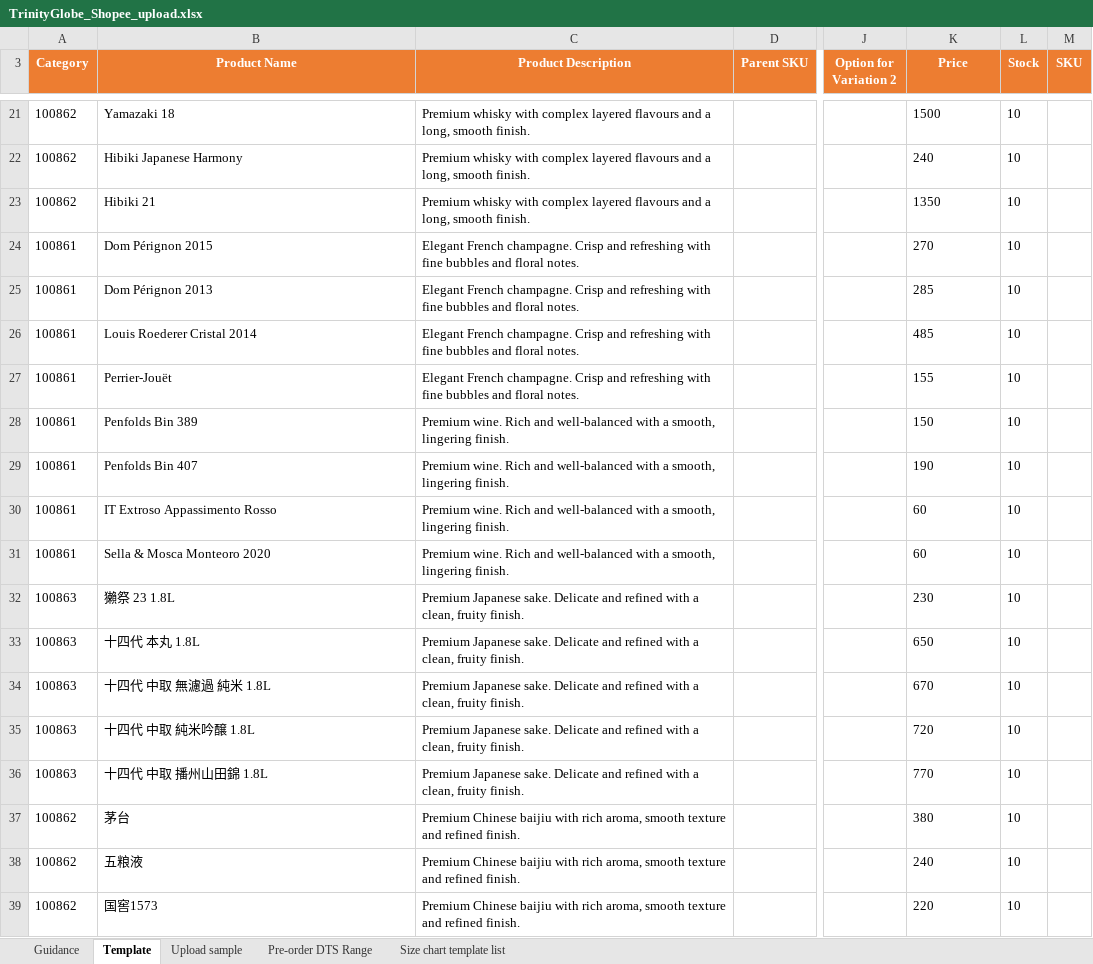
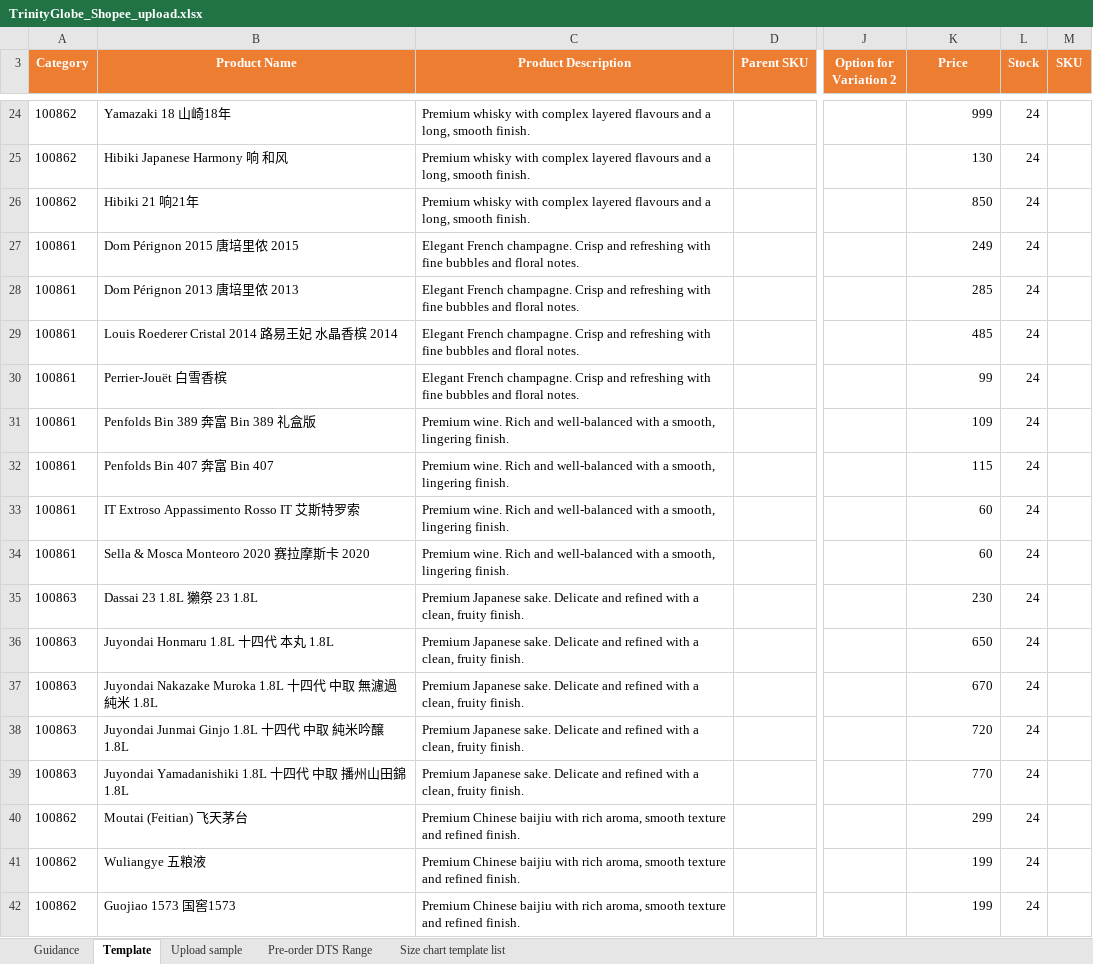
Before and after one commit to MikeQih/TrinityGlobe, an Excel workbook: shopee上架/TrinityGlobe_Shopee_upload.xlsx, sheet Template, drawn as a sheet; only a part is shown, gaps mark what is left out; values as stored, in another font and other column widths than the file's, no borders; addresses are those after the commit; the diff covers the shown part only; the diff names each change by its address in the sheet, - before the commit and + after, or states it on an @@ line.

```diff
--- a/shopee上架/TrinityGlobe_Shopee_upload.xlsx (sheet Template)
+++ b/shopee上架/TrinityGlobe_Shopee_upload.xlsx (sheet Template)
-B24 (Product Name): Yamazaki 18
+B24 (Product Name): Yamazaki 18 山崎18年
-K24 (Price): 1500
+K24 (Price): 999
-L24:L42 (Stock): 10
+L24:L42 (Stock): 24
-B25 (Product Name): Hibiki Japanese Harmony
+B25 (Product Name): Hibiki Japanese Harmony 响 和风
-K25 (Price): 240
+K25 (Price): 130
-B26 (Product Name): Hibiki 21
+B26 (Product Name): Hibiki 21 响21年
-K26 (Price): 1350
+K26 (Price): 850
-B27 (Product Name): Dom Pérignon 2015
+B27 (Product Name): Dom Pérignon 2015 唐培里侬 2015
-K27 (Price): 270
+K27 (Price): 249
-B28 (Product Name): Dom Pérignon 2013
+B28 (Product Name): Dom Pérignon 2013 唐培里侬 2013
-K28:K29 alignment: left
+K28:K29 alignment: right
-B29 (Product Name): Louis Roederer Cristal 2014
+B29 (Product Name): Louis Roederer Cristal 2014 路易王妃 水晶香槟 2014
-B30 (Product Name): Perrier-Jouët
+B30 (Product Name): Perrier-Jouët 白雪香槟
-K30 (Price): 155
+K30 (Price): 99
-B31 (Product Name): Penfolds Bin 389
+B31 (Product Name): Penfolds Bin 389 奔富 Bin 389 礼盒版
-K31 (Price): 150
+K31 (Price): 109
-B32 (Product Name): Penfolds Bin 407
+B32 (Product Name): Penfolds Bin 407 奔富 Bin 407
-K32 (Price): 190
+K32 (Price): 115
-B33 (Product Name): IT Extroso Appassimento Rosso
+B33 (Product Name): IT Extroso Appassimento Rosso IT 艾斯特罗索
-K33:K39 alignment: left
+K33:K39 alignment: right
-B34 (Product Name): Sella & Mosca Monteoro 2020
+B34 (Product Name): Sella & Mosca Monteoro 2020 赛拉摩斯卡 2020
-B35 (Product Name): 獺祭 23 1.8L
+B35 (Product Name): Dassai 23 1.8L 獺祭 23 1.8L
-B36 (Product Name): 十四代 本丸 1.8L
+B36 (Product Name): Juyondai Honmaru 1.8L 十四代 本丸 1.8L
-B37 (Product Name): 十四代 中取 無濾過 純米 1.8L
+B37 (Product Name): Juyondai Nakazake Muroka 1.8L 十四代 中取 無濾過 純米 1.8L
-B38 (Product Name): 十四代 中取 純米吟醸 1.8L
+B38 (Product Name): Juyondai Junmai Ginjo 1.8L 十四代 中取 純米吟醸 1.8L
-B39 (Product Name): 十四代 中取 播州山田錦 1.8L
+B39 (Product Name): Juyondai Yamadanishiki 1.8L 十四代 中取 播州山田錦 1.8L
-B40 (Product Name): 茅台
+B40 (Product Name): Moutai (Feitian) 飞天茅台
-K40 (Price): 380
+K40 (Price): 299
-B41 (Product Name): 五粮液
+B41 (Product Name): Wuliangye 五粮液
-K41 (Price): 240
+K41 (Price): 199
-B42 (Product Name): 国窖1573
+B42 (Product Name): Guojiao 1573 国窖1573
-K42 (Price): 220
+K42 (Price): 199
```
Also changed, not shown: 3 added rows, 105 edited cells and cell formats elsewhere in this sheet, sheet Guidance, resources/5.10 最新价格.xlsx, 3 other files.
